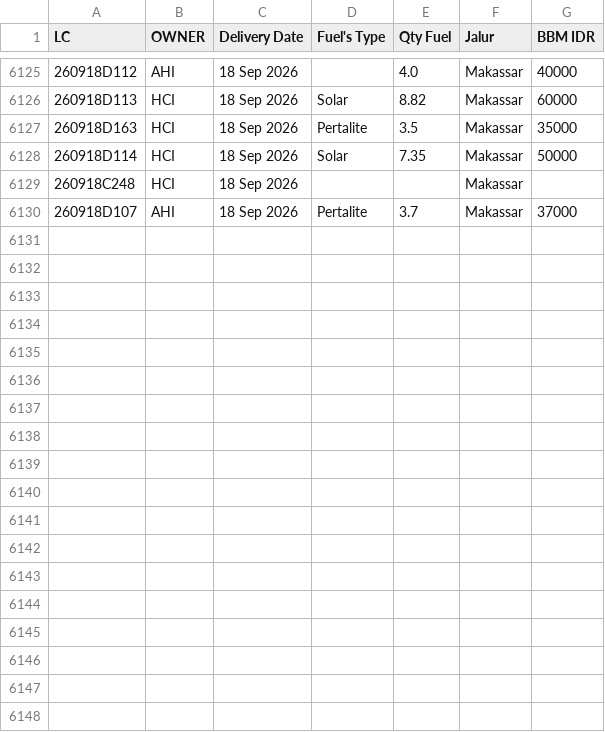
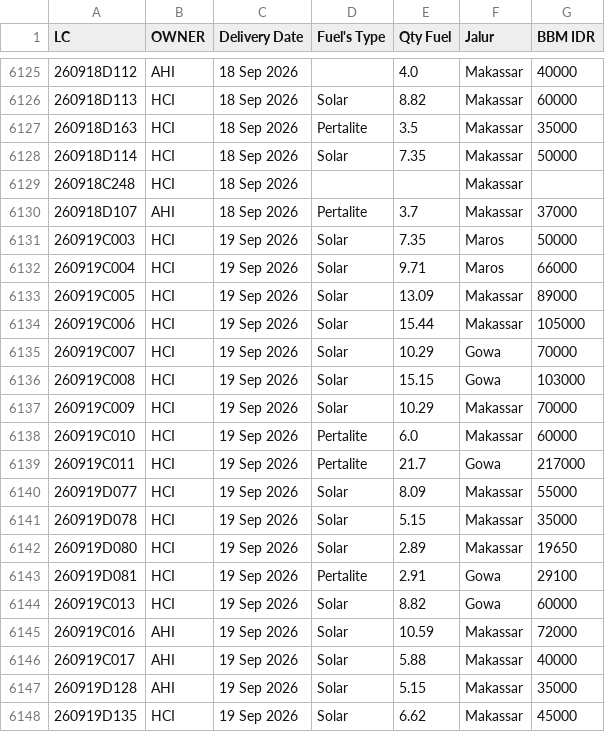
Before and after one commit to heylilyloops/Dashboard-Fuel-Usage-, a CSV file: data/TALLO.csv, drawn as a sheet; only a part is shown, gaps mark what is left out.

```diff
--- a/data/TALLO.csv
+++ b/data/TALLO.csv
@@ -6130 +6130,19 @@ LC,OWNER,Delivery Date,Fuel's Type,Qty Fuel,Jalur,BBM IDR
 260918D107,AHI,18 Sep 2026,Pertalite,3.7,Makassar,37000
+260919C003,HCI,19 Sep 2026,Solar,7.35,Maros,50000
+260919C004,HCI,19 Sep 2026,Solar,9.71,Maros,66000
+260919C005,HCI,19 Sep 2026,Solar,13.09,Makassar,89000
+260919C006,HCI,19 Sep 2026,Solar,15.44,Makassar,105000
+260919C007,HCI,19 Sep 2026,Solar,10.29,Gowa,70000
+260919C008,HCI,19 Sep 2026,Solar,15.15,Gowa,103000
+260919C009,HCI,19 Sep 2026,Solar,10.29,Makassar,70000
+260919C010,HCI,19 Sep 2026,Pertalite,6.0,Makassar,60000
+260919C011,HCI,19 Sep 2026,Pertalite,21.7,Gowa,217000
+260919D077,HCI,19 Sep 2026,Solar,8.09,Makassar,55000
+260919D078,HCI,19 Sep 2026,Solar,5.15,Makassar,35000
+260919D080,HCI,19 Sep 2026,Solar,2.89,Makassar,19650
+260919D081,HCI,19 Sep 2026,Pertalite,2.91,Gowa,29100
+260919C013,HCI,19 Sep 2026,Solar,8.82,Gowa,60000
+260919C016,AHI,19 Sep 2026,Solar,10.59,Makassar,72000
+260919C017,AHI,19 Sep 2026,Solar,5.88,Makassar,40000
+260919D128,AHI,19 Sep 2026,Solar,5.15,Makassar,35000
+260919D135,HCI,19 Sep 2026,Solar,6.62,Makassar,45000
```
Also changed, not shown: data/HCI_CIKUPA.csv, data/KLS_JABABEKA.csv, 16 other files.
